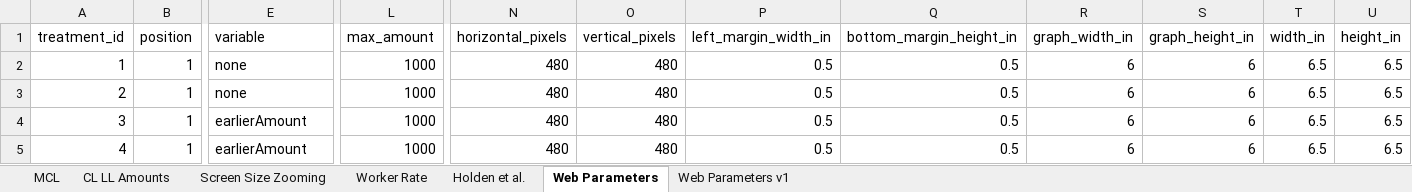
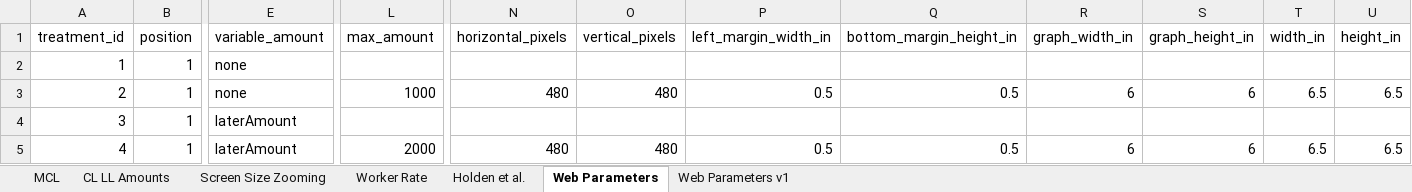
Before and after one commit to yahelnachum/vizsurvey, an Excel workbook: doc/MCL questions.xlsx, sheet Web Parameters, drawn as a sheet; only a part is shown, gaps mark what is left out; values as stored, in another font and other column widths than the file's, no borders; the diff names each change by its address in the sheet, - before the commit and + after, or states it on an @@ line.

Commit message:
Changed barchart to show latest answer data.
Fixed the barchart so that it shows the latest answer data.  Also fixed bugs including not loading the new variable_amount parameter from csv, bug in calcTitrationAmount and not capturing the choice time.

```diff
--- a/doc/MCL questions.xlsx (sheet Web Parameters)
+++ b/doc/MCL questions.xlsx (sheet Web Parameters)
-E1: variable
+E1: variable_amount
-L2 (max_amount): 1000
+L2 (max_amount): (empty)
-N2 (horizontal_pixels): 480
+N2 (horizontal_pixels): (empty)
-O2 (vertical_pixels): 480
+O2 (vertical_pixels): (empty)
-P2 (left_margin_width_in): 0.5
+P2 (left_margin_width_in): (empty)
-Q2 (bottom_margin_height_in): 0.5
+Q2 (bottom_margin_height_in): (empty)
-R2 (graph_width_in): 6
+R2 (graph_width_in): (empty)
-S2 (graph_height_in): 6
+S2 (graph_height_in): (empty)
-T2 (width_in): 6.5
+T2 (width_in): (empty)
-U2 (height_in): 6.5
+U2 (height_in): (empty)
-E4:E5 (variable_amount): earlierAmount
+E4:E5 (variable_amount): laterAmount
-L4 (max_amount): 1000
+L4 (max_amount): (empty)
-N4 (horizontal_pixels): 480
+N4 (horizontal_pixels): (empty)
-O4 (vertical_pixels): 480
+O4 (vertical_pixels): (empty)
-P4 (left_margin_width_in): 0.5
+P4 (left_margin_width_in): (empty)
-Q4 (bottom_margin_height_in): 0.5
+Q4 (bottom_margin_height_in): (empty)
-R4 (graph_width_in): 6
+R4 (graph_width_in): (empty)
-S4 (graph_height_in): 6
+S4 (graph_height_in): (empty)
-T4 (width_in): 6.5
+T4 (width_in): (empty)
-U4 (height_in): 6.5
+U4 (height_in): (empty)
-L5 (max_amount): 1000
+L5 (max_amount): 2000
```
Also changed, not shown: 8 other files.
